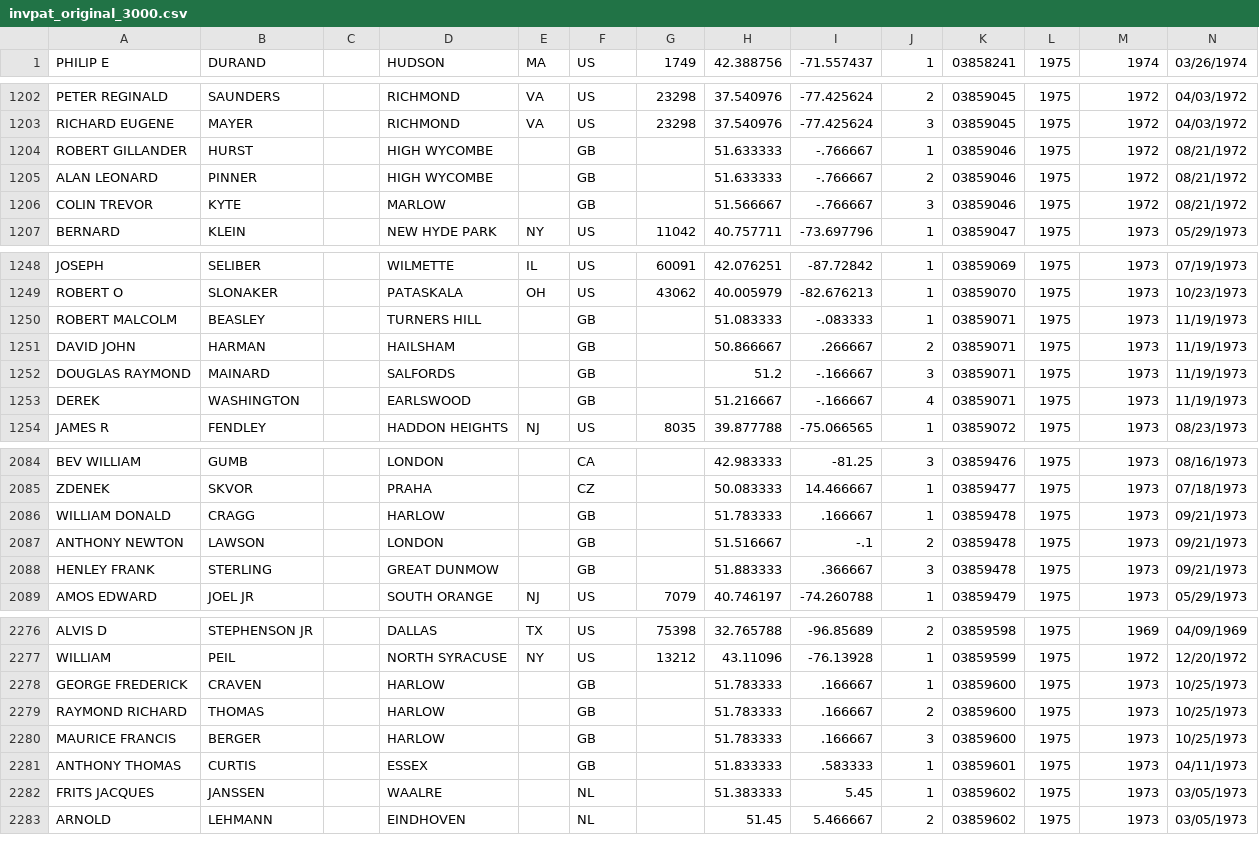
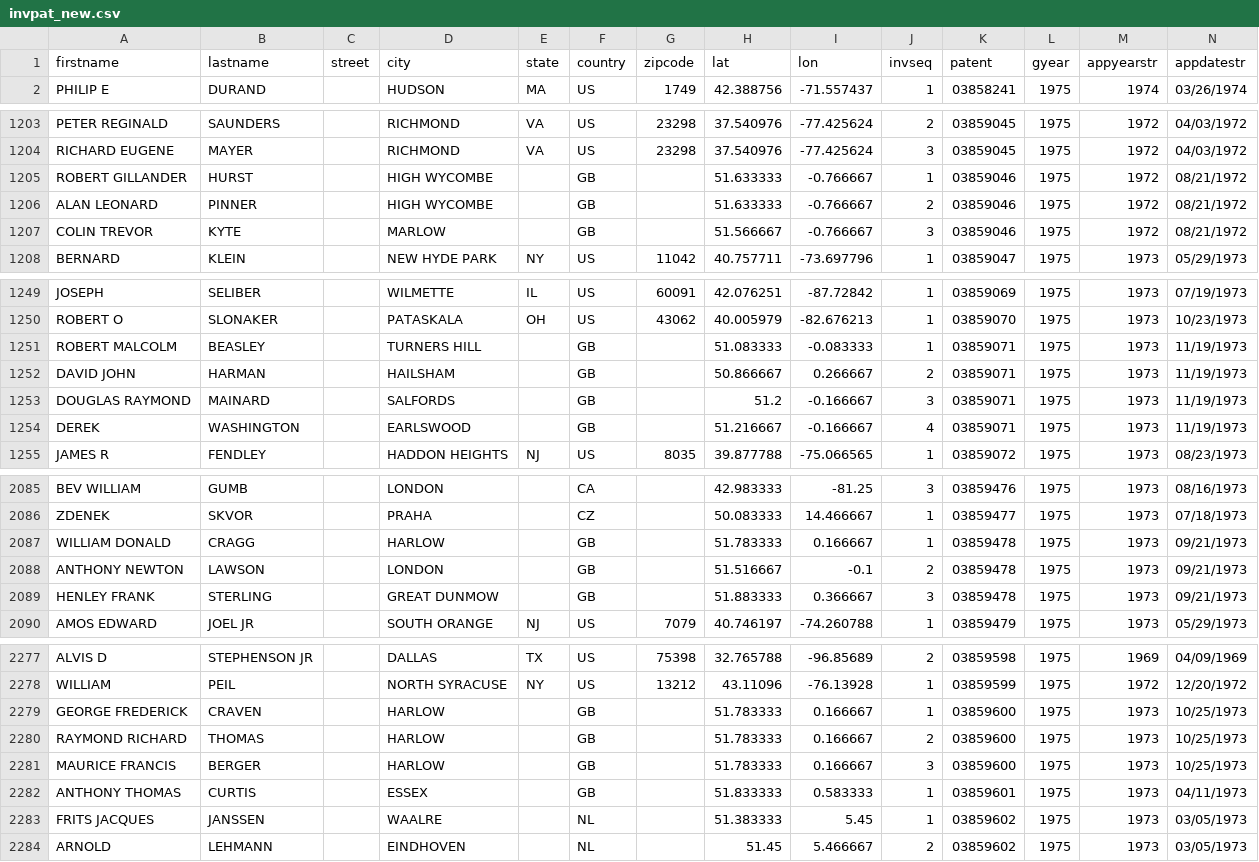
Before and after one commit to doolin/patentsnapper, a CSV file: db/csv/invpat_new.csv (was db/csv/invpat_original_3000.csv), drawn as a sheet; only a part is shown, gaps mark what is left out; addresses are those after the commit; rows hold the shown columns only; the diff covers the shown part only; the diff names each change by its address in the sheet, - before the commit and + after, or states it on an @@ line.

```diff
--- a/db/csv/invpat_original_3000.csv
+++ b/db/csv/invpat_new.csv
+row 1: firstname | lastname | street | city | state | country | zipcode | lat | lon | invseq | patent | gyear | appyearstr | appdatestr
-I1205:I1207: -.766667
+I1205:I1207: -0.766667
-I1251: -.083333
+I1251: -0.083333
-I1252: .266667
+I1252: 0.266667
-I1253:I1254: -.166667
+I1253:I1254: -0.166667
-I2087: .166667
+I2087: 0.166667
-I2088: -.1
+I2088: -0.1
-I2089: .366667
+I2089: 0.366667
-I2279:I2281: .166667
+I2279:I2281: 0.166667
-I2282: .583333
+I2282: 0.583333
```
Also changed, not shown: 41 edited cells elsewhere in this file, 2 other files.
